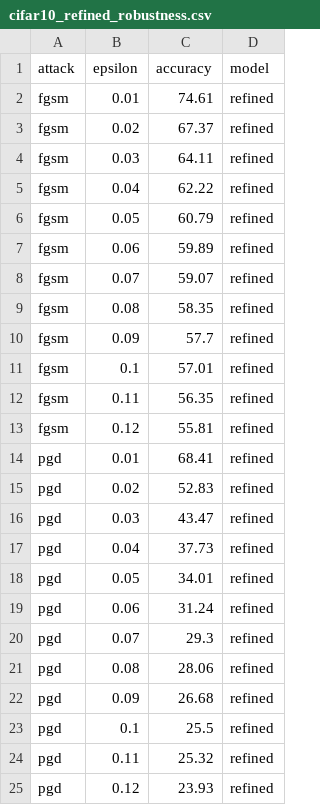
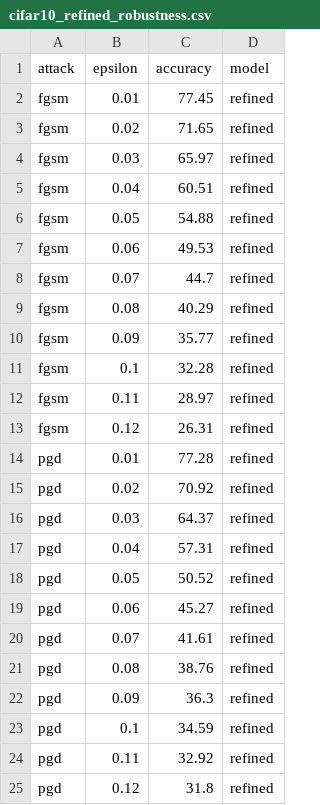
Before and after one commit to sreehari1004/Adversarial_XAI, a CSV file: outputs/results/csv/cifar10_refined_robustness.csv, drawn as a sheet.

```diff
--- a/outputs/results/csv/cifar10_refined_robustness.csv
+++ b/outputs/results/csv/cifar10_refined_robustness.csv
@@ -1,25 +1,25 @@
 attack,epsilon,accuracy,model
-fgsm,0.01,74.61,refined
-fgsm,0.02,67.37,refined
-fgsm,0.03,64.11,refined
-fgsm,0.04,62.22,refined
-fgsm,0.05,60.79,refined
-fgsm,0.06,59.89,refined
-fgsm,0.07,59.07,refined
-fgsm,0.08,58.35,refined
-fgsm,0.09,57.7,refined
-fgsm,0.1,57.01,refined
-fgsm,0.11,56.35,refined
-fgsm,0.12,55.81,refined
-pgd,0.01,68.41,refined
-pgd,0.02,52.83,refined
-pgd,0.03,43.47,refined
-pgd,0.04,37.73,refined
-pgd,0.05,34.01,refined
-pgd,0.06,31.24,refined
-pgd,0.07,29.3,refined
-pgd,0.08,28.06,refined
-pgd,0.09,26.68,refined
-pgd,0.1,25.5,refined
-pgd,0.11,25.32,refined
-pgd,0.12,23.93,refined
+fgsm,0.01,77.45,refined
+fgsm,0.02,71.65,refined
+fgsm,0.03,65.97,refined
+fgsm,0.04,60.51,refined
+fgsm,0.05,54.88,refined
+fgsm,0.06,49.53,refined
+fgsm,0.07,44.7,refined
+fgsm,0.08,40.29,refined
+fgsm,0.09,35.77,refined
+fgsm,0.1,32.28,refined
+fgsm,0.11,28.97,refined
+fgsm,0.12,26.31,refined
+pgd,0.01,77.28,refined
+pgd,0.02,70.92,refined
+pgd,0.03,64.37,refined
+pgd,0.04,57.31,refined
+pgd,0.05,50.52,refined
+pgd,0.06,45.27,refined
+pgd,0.07,41.61,refined
+pgd,0.08,38.76,refined
+pgd,0.09,36.3,refined
+pgd,0.1,34.59,refined
+pgd,0.11,32.92,refined
+pgd,0.12,31.8,refined
```
Also changed, not shown: outputs/results/csv/cifar10_baseline_robustness.csv, outputs/results/csv/cifar10_baseline_training.csv, 6 other files.
